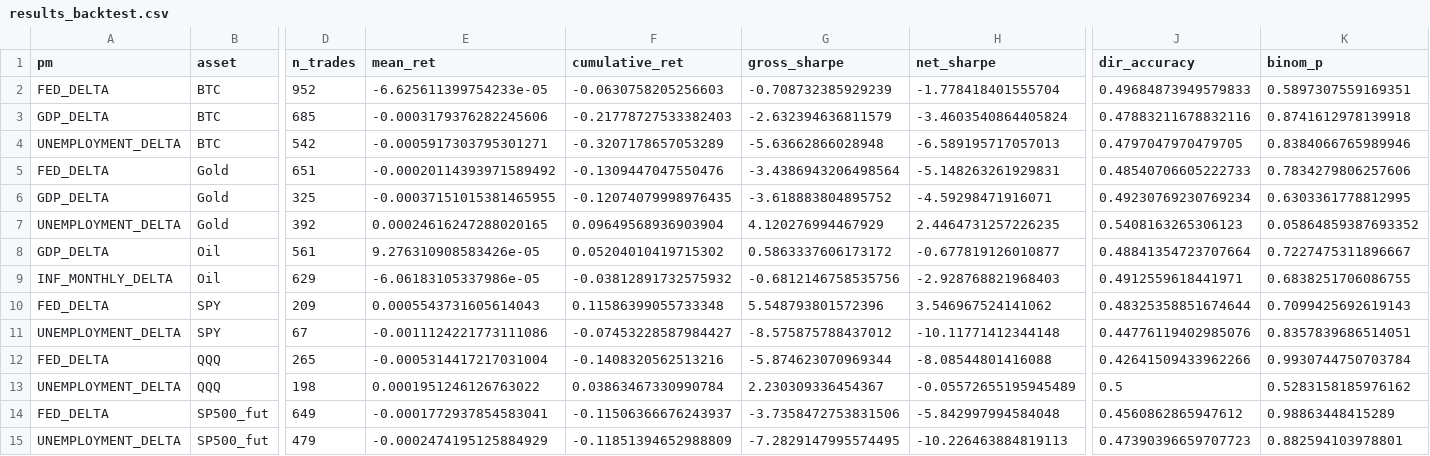
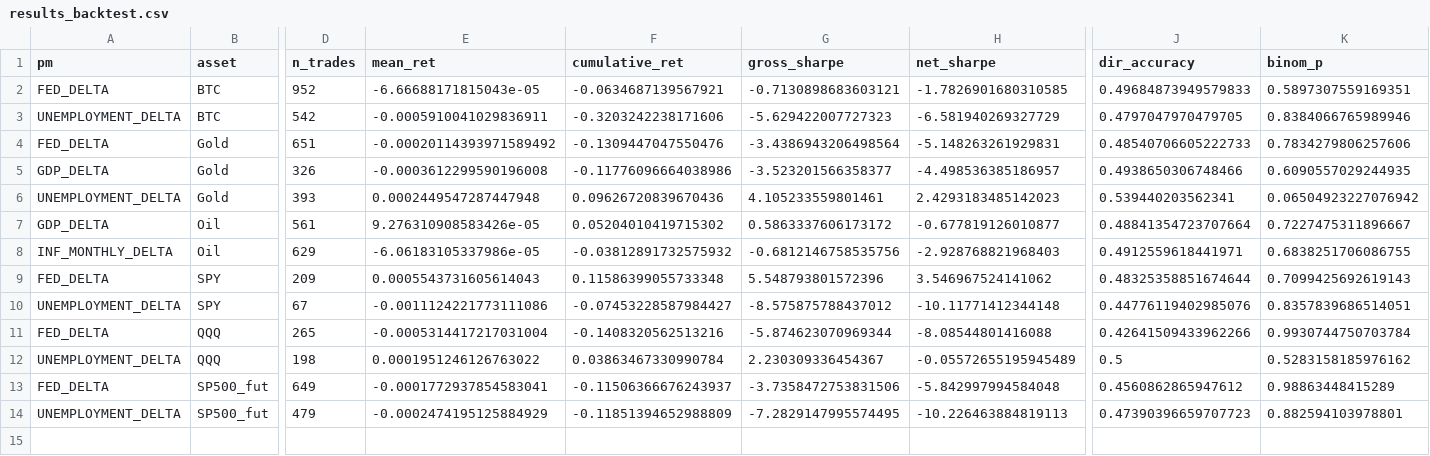
Before and after one commit to flyingduck0/ML_Seminar_Project, a CSV file: results/results_backtest.csv, drawn as a sheet; only a part is shown, gaps mark what is left out; removed rows and columns are numbered as before the commit, all else as after; rows hold the shown columns only; the diff names each change by its address in the sheet, - before the commit and + after, or states it on an @@ line.

```diff
--- a/results/results_backtest.csv
+++ b/results/results_backtest.csv
-E2 (mean_ret): -6.625611399754233e-05
+E2 (mean_ret): -6.66688171815043e-05
-F2 (cumulative_ret): -0.0630758205256603
+F2 (cumulative_ret): -0.0634687139567921
-G2 (gross_sharpe): -0.708732385929239
+G2 (gross_sharpe): -0.7130898683603121
-H2 (net_sharpe): -1.778418401555704
+H2 (net_sharpe): -1.7826901680310585
-row 3: GDP_DELTA | BTC | 685 | -0.0003179376282245606 | -0.21778727533382403 | -2.632394636811579 | -3.4603540864405824 | 0.47883211678832116 | 0.8741612978139918
-E3 (mean_ret): -0.0005917303795301271
+E3 (mean_ret): -0.0005910041029836911
-F3 (cumulative_ret): -0.3207178657053289
+F3 (cumulative_ret): -0.3203242238171606
-G3 (gross_sharpe): -5.63662866028948
+G3 (gross_sharpe): -5.629422007727323
-H3 (net_sharpe): -6.589195717057013
+H3 (net_sharpe): -6.581940269327729
-D5 (n_trades): 325
+D5 (n_trades): 326
-E5 (mean_ret): -0.00037151015381465955
+E5 (mean_ret): -0.0003612299590196008
-F5 (cumulative_ret): -0.12074079998976435
+F5 (cumulative_ret): -0.11776096664038986
-G5 (gross_sharpe): -3.618883804895752
+G5 (gross_sharpe): -3.523201566358377
-H5 (net_sharpe): -4.59298471916071
+H5 (net_sharpe): -4.498536385186957
-J5 (dir_accuracy): 0.49230769230769234
+J5 (dir_accuracy): 0.4938650306748466
-K5 (binom_p): 0.6303361778812995
+K5 (binom_p): 0.6090557029244935
-D6 (n_trades): 392
+D6 (n_trades): 393
-E6 (mean_ret): 0.00024616247288020165
+E6 (mean_ret): 0.0002449547287447948
-F6 (cumulative_ret): 0.09649568936903904
+F6 (cumulative_ret): 0.09626720839670436
-G6 (gross_sharpe): 4.120276994467929
+G6 (gross_sharpe): 4.105233559801461
-H6 (net_sharpe): 2.4464731257226235
+H6 (net_sharpe): 2.4293183485142023
-J6 (dir_accuracy): 0.5408163265306123
+J6 (dir_accuracy): 0.539440203562341
-K6 (binom_p): 0.05864859387693352
+K6 (binom_p): 0.06504923227076942
```
Also changed, not shown: results/current_signals.csv, results/results_feature_importance.csv, 6 other files.
